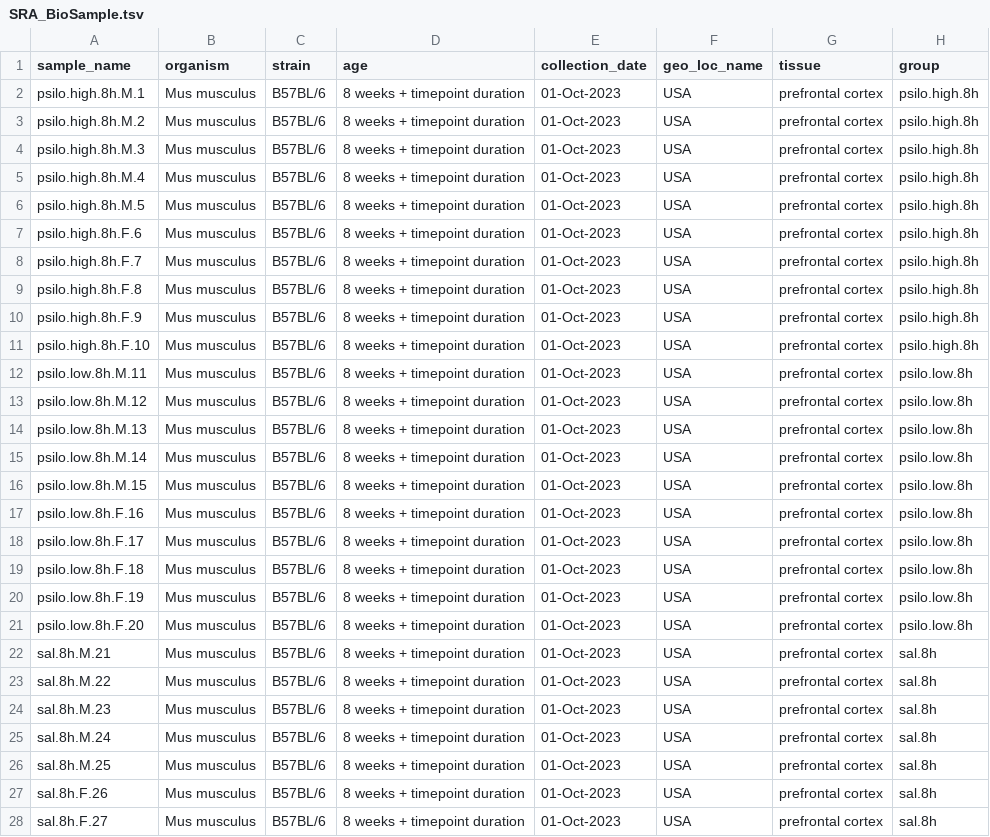
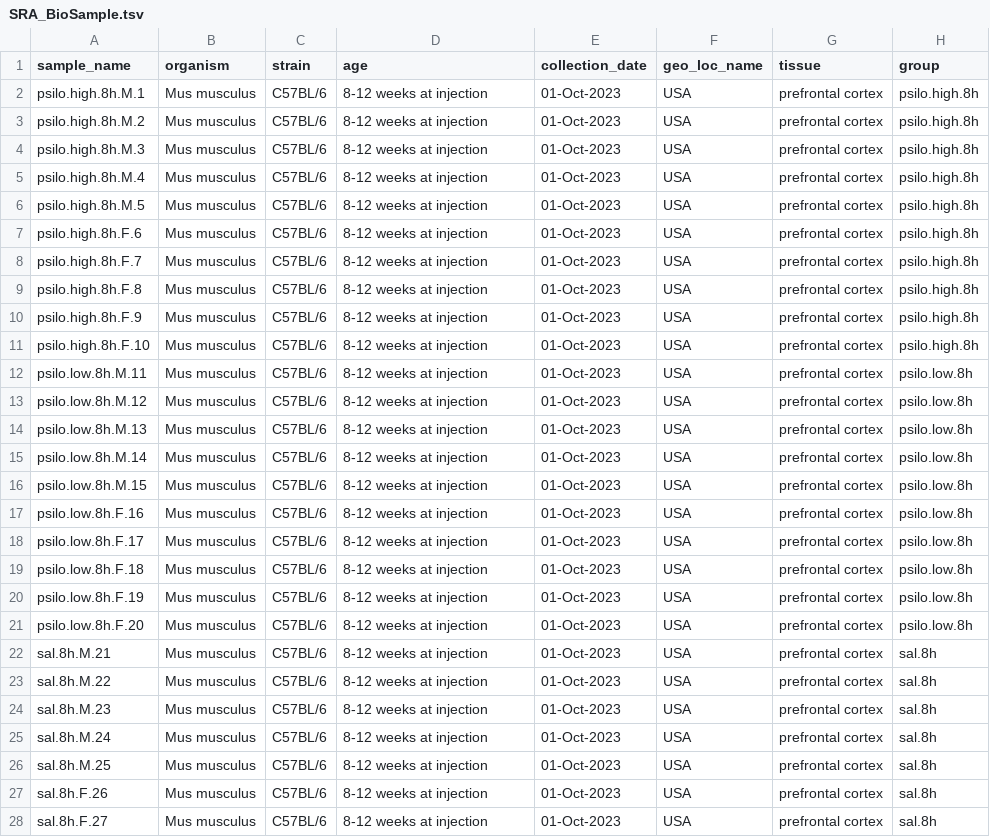
Before and after one commit to kenneditodd/psilocybin, a TSV file: refs/SRA_BioSample.tsv, drawn as a sheet; only a part is shown; the diff covers the shown part only; the diff names each change by its address in the sheet, - before the commit and + after, or states it on an @@ line.

```diff
--- a/refs/SRA_BioSample.tsv
+++ b/refs/SRA_BioSample.tsv
-C2:C28 (strain): B57BL/6
+C2:C28 (strain): C57BL/6
-D2:D28 (age): 8 weeks + timepoint duration
+D2:D28 (age): 8-12 weeks at injection
```
Also changed, not shown: 126 edited cells elsewhere in this file, 1 other file.
